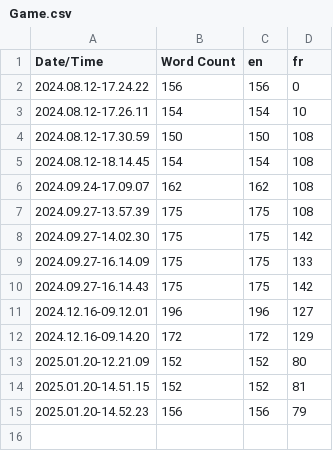
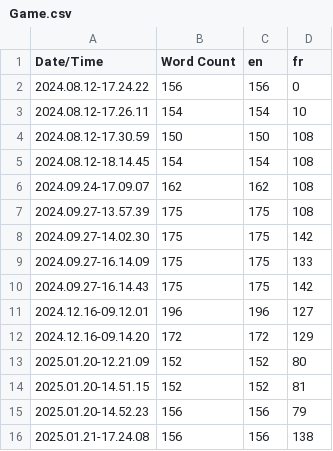
Before and after one commit to LifeVair/Escape-Game, a CSV file: Content/Localization/Game/Game.csv, drawn as a sheet.

Commit message:
Update v1.1 : Ready for production Fixing collisions issues Removing collision handtool Fixing table collisions

```diff
--- a/Content/Localization/Game/Game.csv
+++ b/Content/Localization/Game/Game.csv
@@ -15 +15,2 @@ Date/Time,Word Count,en,fr
 2025.01.20-14.52.23,156,156,79
+2025.01.21-17.24.08,156,156,138
```
Also changed, not shown: 11 other files.
